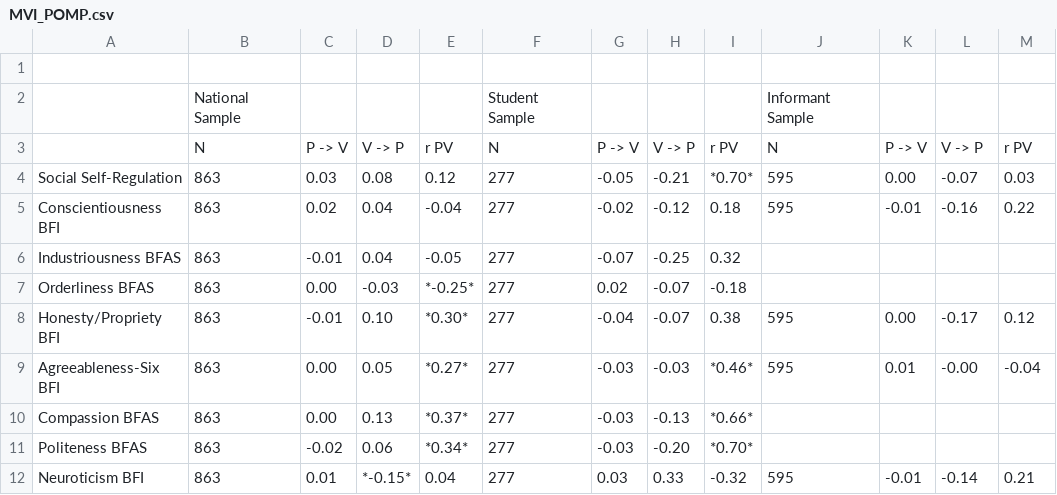
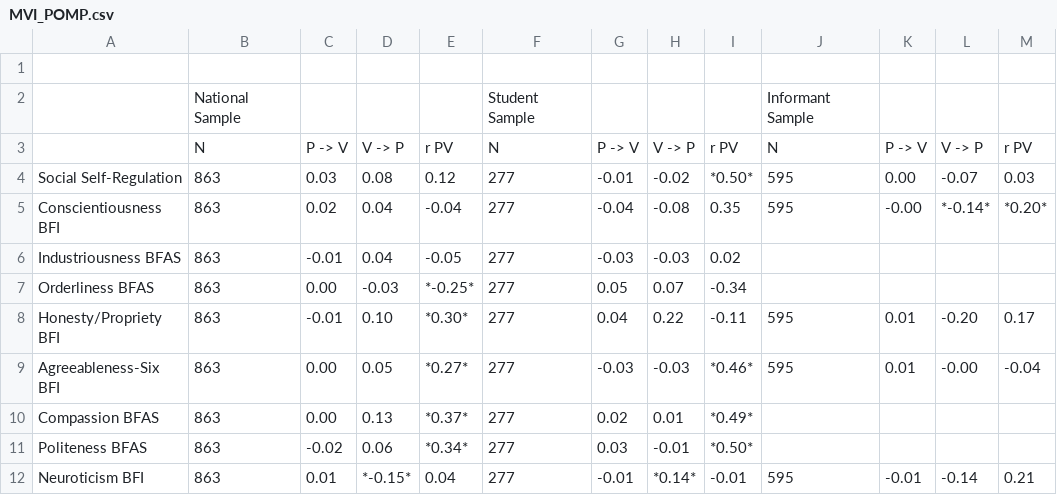
Before and after one commit to jflournoy/lnt_pxvx, a CSV file: Rez/csv/MVI_POMP.csv, drawn as a sheet; only a part is shown; the diff covers the shown part only.

```diff
--- a/Rez/csv/MVI_POMP.csv
+++ b/Rez/csv/MVI_POMP.csv
@@ -3,6 +3,6 @@
 "","N","P -> V","V -> P","r PV","N","P -> V","V -> P","r PV","N","P -> V","V -> P","r PV"
-"Social Self-Regulation","            863","  0.03","   0.08","   0.12","           277"," -0.05"," -0.21","*0.70*","             595","  0.00"," -0.07","  0.03"
-" Conscientiousness BFI","            863","  0.02","   0.04","  -0.04","           277"," -0.02"," -0.12","  0.18","             595"," -0.01"," -0.16","  0.22"
-"  Industriousness BFAS","            863"," -0.01","   0.04","  -0.05","           277"," -0.07"," -0.25","  0.32","                ","      ","      ","      "
-"  Orderliness BFAS","            863","  0.00","  -0.03","*-0.25*","           277","  0.02"," -0.07"," -0.18","                ","      ","      ","      "
-" Honesty/Propriety BFI","            863"," -0.01","   0.10"," *0.30*","           277"," -0.04"," -0.07","  0.38","             595","  0.00"," -0.17","  0.12"
+"Social Self-Regulation","            863","  0.03","   0.08","   0.12","           277","  -0.01"," -0.02","*0.50*","             595","  0.00","  -0.07","  0.03"
+" Conscientiousness BFI","            863","  0.02","   0.04","  -0.04","           277","  -0.04"," -0.08","  0.35","             595"," -0.00","*-0.14*","*0.20*"
+"  Industriousness BFAS","            863"," -0.01","   0.04","  -0.05","           277","  -0.03"," -0.03","  0.02","                ","      ","       ","      "
+"  Orderliness BFAS","            863","  0.00","  -0.03","*-0.25*","           277","   0.05","  0.07"," -0.34","                ","      ","       ","      "
+" Honesty/Propriety BFI","            863"," -0.01","   0.10"," *0.30*","           277","   0.04","  0.22"," -0.11","             595","  0.01","  -0.20","  0.17"
@@ -10,3 +10,3 @@
-"  Compassion BFAS","            863","  0.00","   0.13"," *0.37*","           277"," -0.03"," -0.13","*0.66*","                ","      ","      ","      "
-"  Politeness BFAS","            863"," -0.02","   0.06"," *0.34*","           277"," -0.03"," -0.20","*0.70*","                ","      ","      ","      "
-" Neuroticism BFI","            863","  0.01","*-0.15*","   0.04","           277","  0.03","  0.33"," -0.32","             595"," -0.01"," -0.14","  0.21"
+"  Compassion BFAS","            863","  0.00","   0.13"," *0.37*","           277","   0.02","  0.01","*0.49*","                ","      ","       ","      "
+"  Politeness BFAS","            863"," -0.02","   0.06"," *0.34*","           277","   0.03"," -0.01","*0.50*","                ","      ","       ","      "
+" Neuroticism BFI","            863","  0.01","*-0.15*","   0.04","           277","  -0.01","*0.14*"," -0.01","             595"," -0.01","  -0.14","  0.21"
```
Also changed, not shown: 16 edited cells elsewhere in this file, Rez/csv/BFA_MT.csv, Rez/csv/HRZ_COL.csv, 21 other files.
